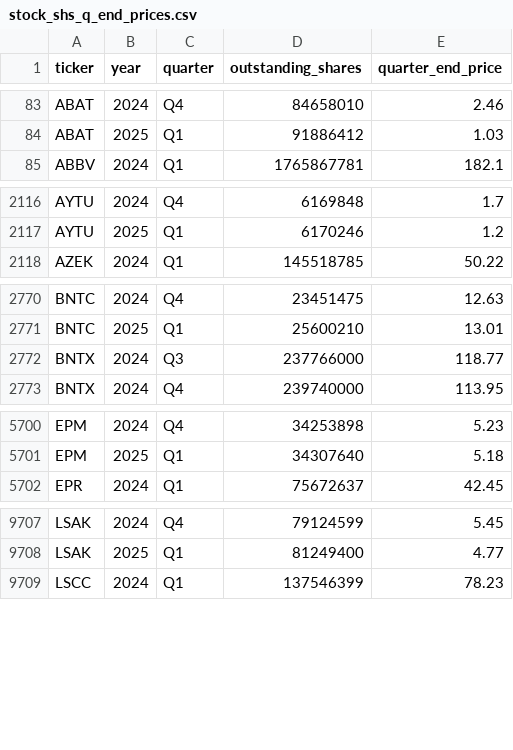
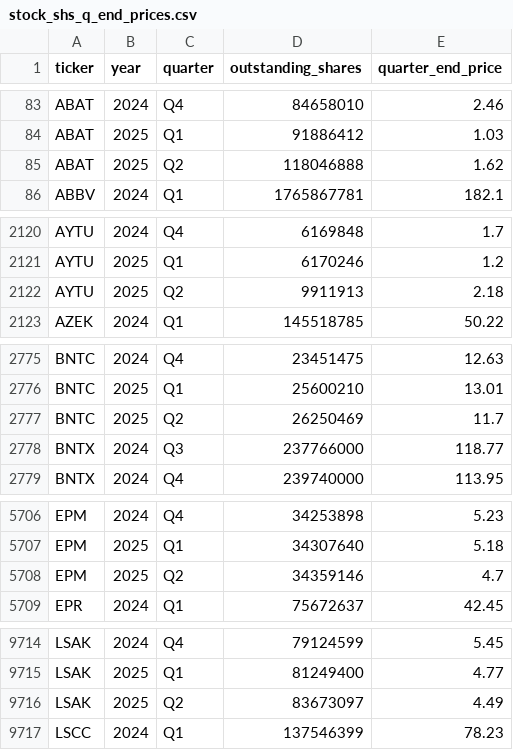
Before and after one commit to andreiCiocirlan/quarterly_holdings, a CSV file: data/sources/stock_shs_q_end_prices.csv, drawn as a sheet; only a part is shown, gaps mark what is left out; the diff covers the shown part only.

Commit message:
Q2 stock updates

```diff
--- a/data/sources/stock_shs_q_end_prices.csv
+++ b/data/sources/stock_shs_q_end_prices.csv
@@ -84,2 +84,3 @@ ABAT,2024,Q4,84658010,2.46
 ABAT,2025,Q1,91886412,1.03
+ABAT,2025,Q2,118046888,1.62
 ABBV,2024,Q1,1765867781,182.1
@@ -2117,2 +2121,3 @@ AYTU,2024,Q4,6169848,1.7
 AYTU,2025,Q1,6170246,1.2
+AYTU,2025,Q2,9911913,2.18
 AZEK,2024,Q1,145518785,50.22
@@ -2771,2 +2776,3 @@ BNTC,2024,Q4,23451475,12.63
 BNTC,2025,Q1,25600210,13.01
+BNTC,2025,Q2,26250469,11.7
 BNTX,2024,Q3,237766000,118.77
@@ -5701,2 +5707,3 @@ EPM,2024,Q4,34253898,5.23
 EPM,2025,Q1,34307640,5.18
+EPM,2025,Q2,34359146,4.7
 EPR,2024,Q1,75672637,42.45
@@ -9708,2 +9715,3 @@ LSAK,2024,Q4,79124599,5.45
 LSAK,2025,Q1,81249400,4.77
+LSAK,2025,Q2,83673097,4.49
 LSCC,2024,Q1,137546399,78.23
```
Also changed, not shown: 7 added rows and 1 edited cell elsewhere in this file.
